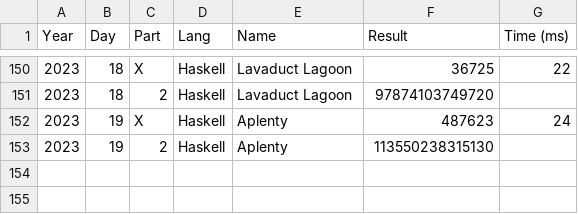
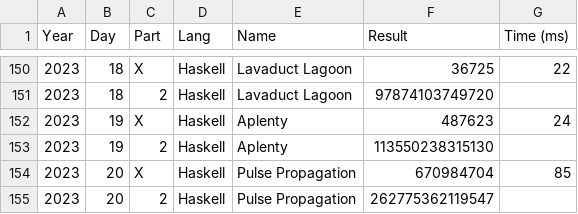
Before and after one commit to vvulpes0/AOC, a CSV file: timings.csv, drawn as a sheet; only a part is shown, gaps mark what is left out; the diff names each change by its address in the sheet, - before the commit and + after, or states it on an @@ line.

```diff
--- a/timings.csv
+++ b/timings.csv
+row 154: 2023 | 20 | X | Haskell | Pulse Propagation | 670984704 | 85
+row 155: 2023 | 20 | 2 | Haskell | Pulse Propagation | 262775362119547
```
Also changed, not shown: 1 other file.
